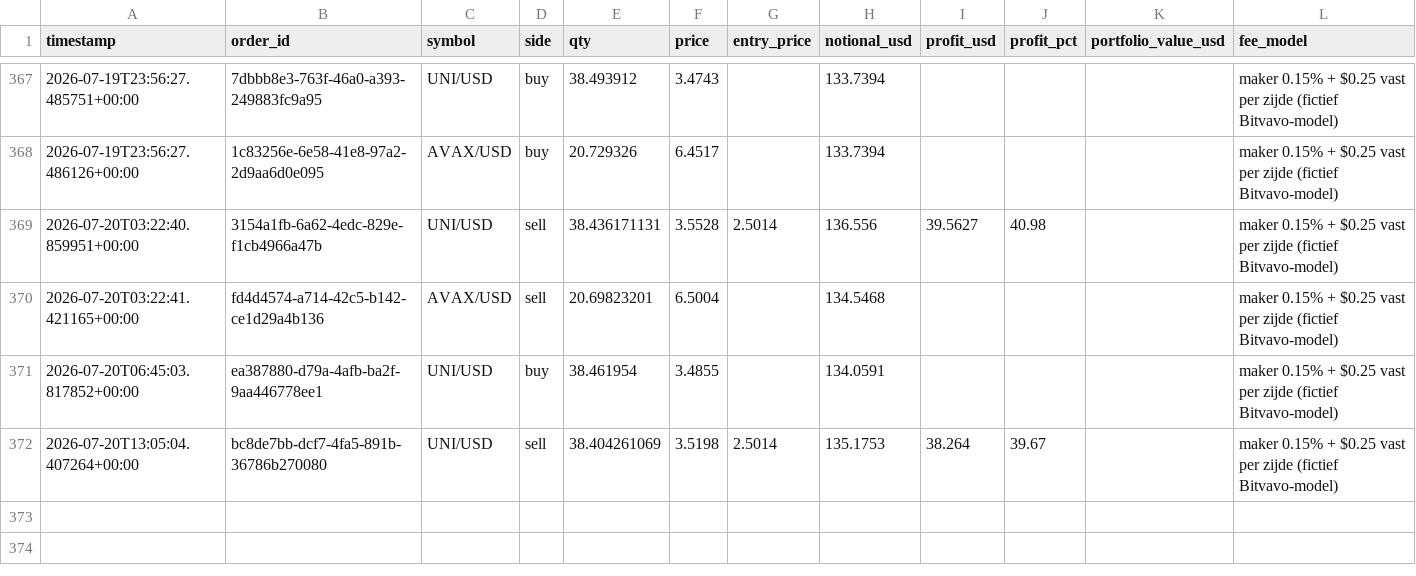
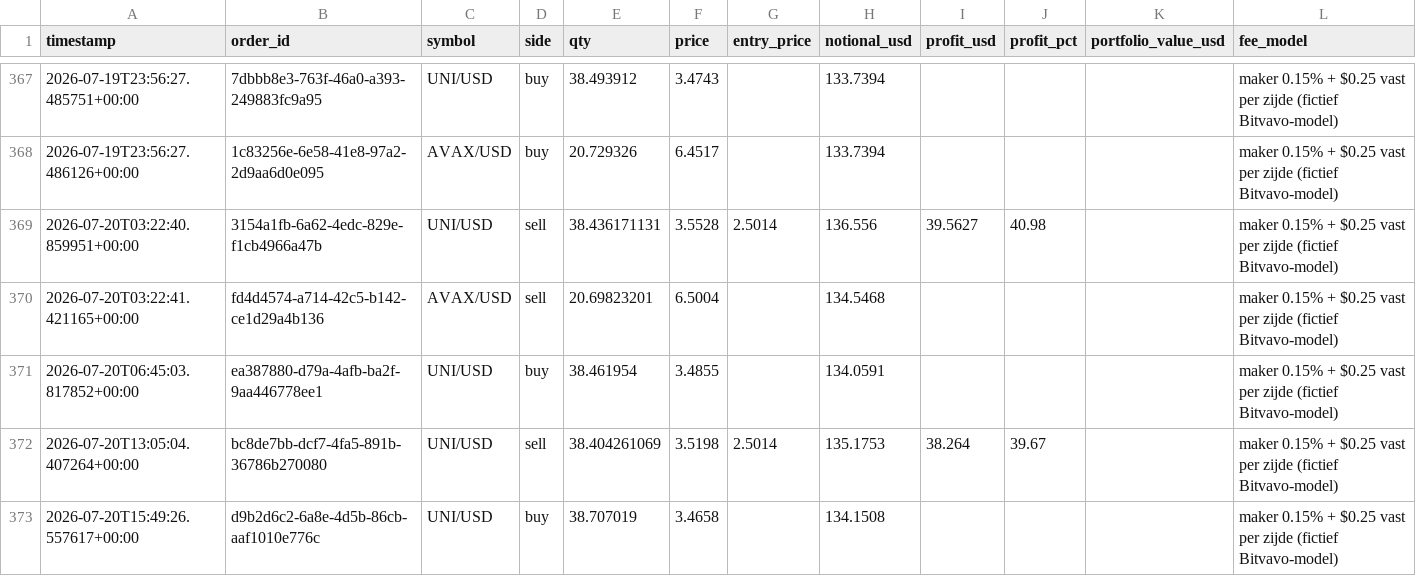
Before and after one commit to Bramsmit/MCP-alpaca, a CSV file: data/alpaca_trades.csv, drawn as a sheet; only a part is shown, gaps mark what is left out.

```diff
--- a/data/alpaca_trades.csv
+++ b/data/alpaca_trades.csv
@@ -372 +372,2 @@ timestamp,order_id,symbol,side,qty,price,entry_price,notional_usd,profit_usd,pro
 2026-07-20T13:05:04.407264+00:00,bc8de7bb-dcf7-4fa5-891b-36786b270080,UNI/USD,sell,38.404261069,3.5198,2.5014,135.1753,38.264,39.67,,maker 0.15% + $0.25 vast per zijde (fictief Bitvavo-model)
+2026-07-20T15:49:26.557617+00:00,d9b2d6c2-6a8e-4d5b-86cb-aaf1010e776c,UNI/USD,buy,38.707019,3.4658,,134.1508,,,,maker 0.15% + $0.25 vast per zijde (fictief Bitvavo-model)
```
Also changed, not shown: 1 other file.
